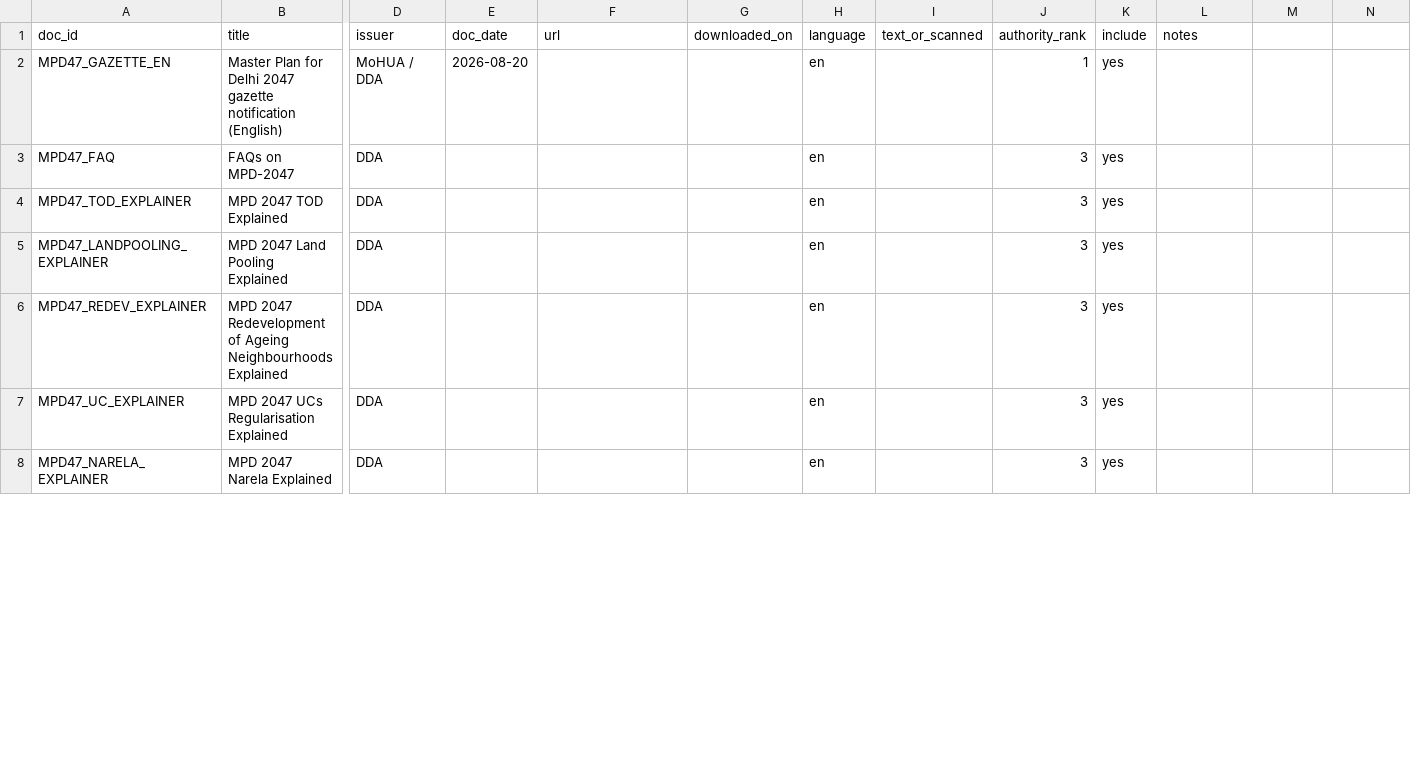
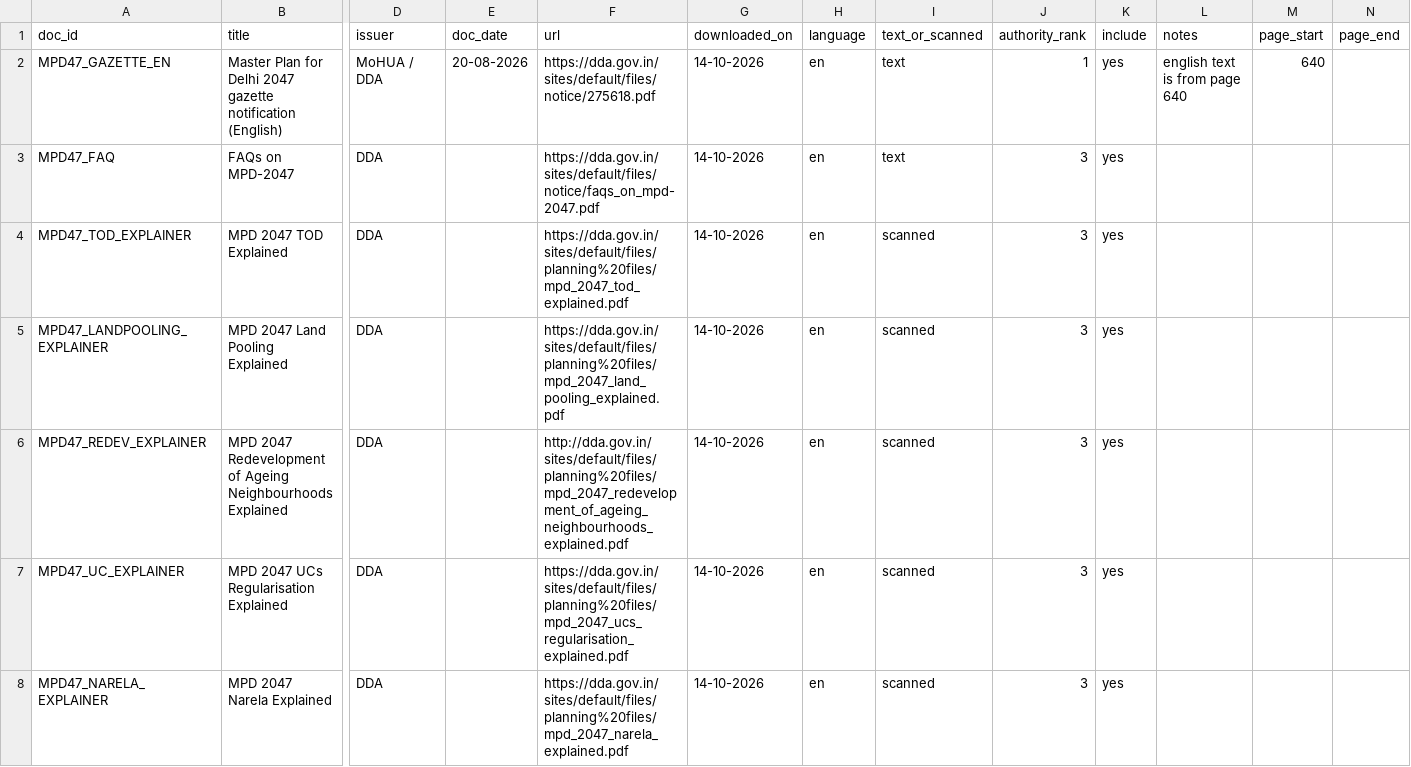
Before and after one commit to dhruv-ship-it/delhi-plan-rag, a CSV file: data/sources.csv, drawn as a sheet; only a part is shown, gaps mark what is left out; the diff covers the shown part only; the diff names each change by its address in the sheet, - before the commit and + after, or states it on an @@ line.

```diff
--- a/data/sources.csv
+++ b/data/sources.csv
-M1: (empty)
+M1: page_start
-N1: (empty)
+N1: page_end
-E2 (doc_date): 2026-08-20
+E2 (doc_date): 20-08-2026
-F2 (url): (empty)
+F2 (url): https://dda.gov.in/sites/default/files/notice/275618.pdf
-G2:G8 (downloaded_on): (empty)
+G2:G8 (downloaded_on): 14-10-2026
-I2:I3 (text_or_scanned): (empty)
+I2:I3 (text_or_scanned): text
-L2 (notes): (empty)
+L2 (notes): english text is from page 640
-M2 (page_start): (empty)
+M2 (page_start): 640
-F3 (url): (empty)
+F3 (url): https://dda.gov.in/sites/default/files/notice/faqs_on_mpd-2047.pdf
-F4 (url): (empty)
+F4 (url): https://dda.gov.in/sites/default/files/planning%20files/mpd_2047_tod_explained.pdf
-I4:I8 (text_or_scanned): (empty)
+I4:I8 (text_or_scanned): scanned
-F5 (url): (empty)
+F5 (url): https://dda.gov.in/sites/default/files/planning%20files/mpd_2047_land_pooling_explained.pdf
-F6 (url): (empty)
+F6 (url): http://dda.gov.in/sites/default/files/planning%20files/mpd_2047_redevelopment_of_ageing_neighbourhoods_explained.pdf
-F7 (url): (empty)
+F7 (url): https://dda.gov.in/sites/default/files/planning%20files/mpd_2047_ucs_regularisation_explained.pdf
-F8 (url): (empty)
+F8 (url): https://dda.gov.in/sites/default/files/planning%20files/mpd_2047_narela_explained.pdf
```
Also changed, not shown: 1 added row and 15 edited cells elsewhere in this file, 2 other files.
